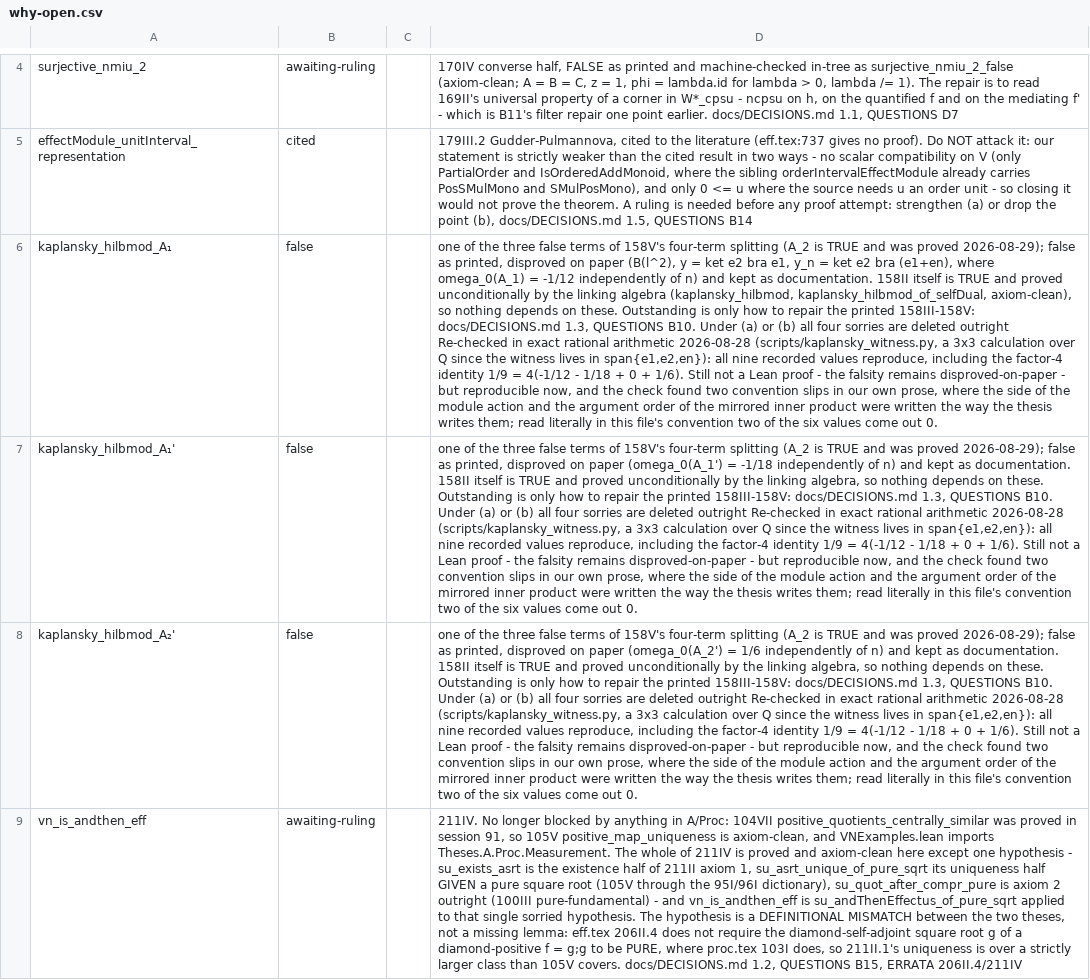
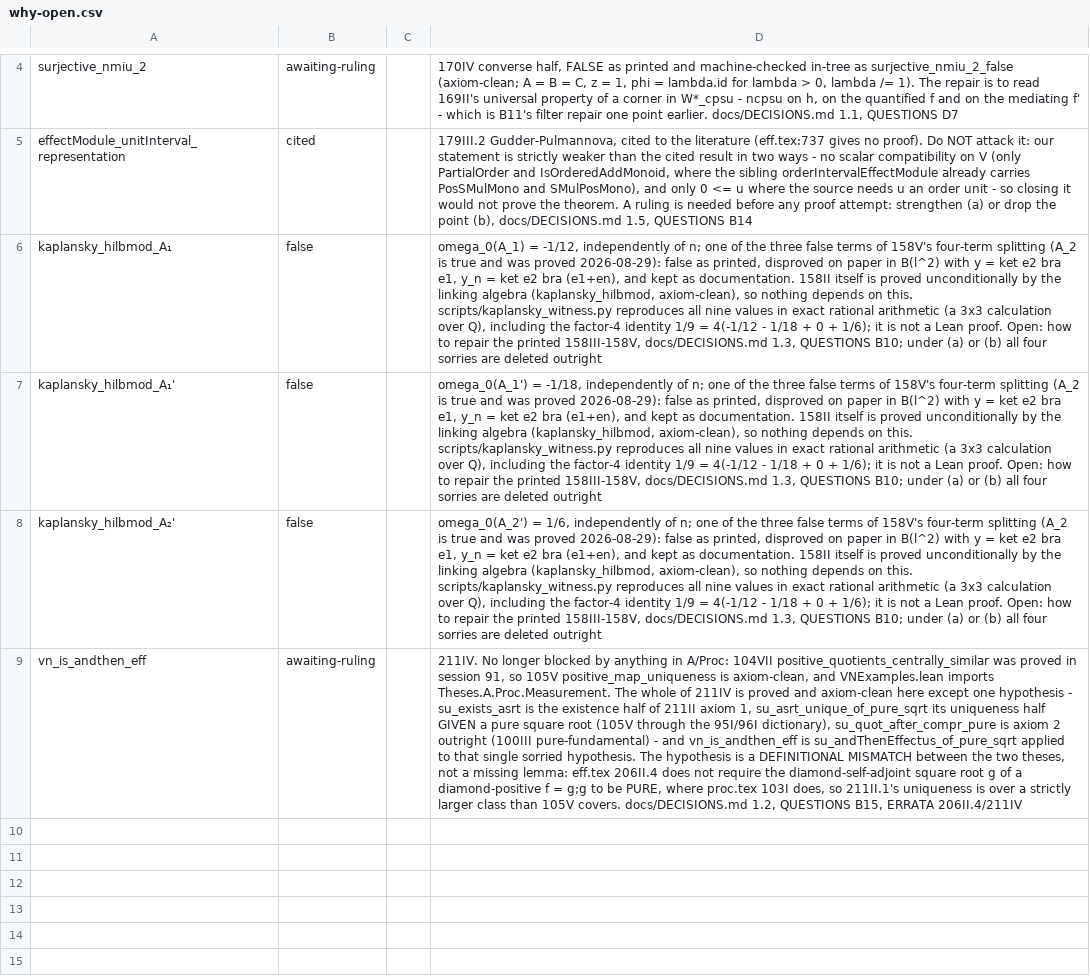
Before and after one commit to westerbaan/theses, a CSV file: lean/docs/why-open.csv, drawn as a sheet; only a part is shown, gaps mark what is left out; the diff names each change by its address in the sheet, - before the commit and + after, or states it on an @@ line.

```diff
--- a/lean/docs/why-open.csv
+++ b/lean/docs/why-open.csv
-D6: one of the three false terms of 158V's four-term splitting (A_2 is TRUE and was proved 2026-08-29); false as printed, disproved on paper (B(l^2), y = ket e2 bra e1, y_n = ket e2 bra (e1+en), where omega_0(A_1) = -1/12 independently of n) and kept as documentation. 158II itself is TRUE and proved unconditionally by the linking algebra (kaplansky_hilbmod, kaplansky_hilbmod_of_selfDual, axiom-clean), so nothing depends on these. Outstanding is only how to repair the printed 158III-158V: docs/DECISIONS.md 1.3, QUESTIONS B10. Under (a) or (b) all four sorries are deleted outright Re-checked in exact rational arithmetic 2026-08-28 (scripts/kaplansky_witness.py, a 3x3 calculation over Q since the witness lives in span{e1,e2,en}): all nine recorded values reproduce, including the factor-4 identity 1/9 = 4(-1/12 - 1/18 + 0 + 1/6). Still not a Lean proof - the falsity remains disproved-on-paper - but reproducible now, and the check found two convention slips in our own prose, where the side of the module action and the argument order of the mirrored inner product were written the way the thesis writes them; read literally in this file's convention two of the six values come out 0.
+D6: omega_0(A_1) = -1/12, independently of n; one of the three false terms of 158V's four-term splitting (A_2 is true and was proved 2026-08-29): false as printed, disproved on paper in B(l^2) with y = ket e2 bra e1, y_n = ket e2 bra (e1+en), and kept as documentation. 158II itself is proved unconditionally by the linking algebra (kaplansky_hilbmod, axiom-clean), so nothing depends on this. scripts/kaplansky_witness.py reproduces all nine values in exact rational arithmetic (a 3x3 calculation over Q), including the factor-4 identity 1/9 = 4(-1/12 - 1/18 + 0 + 1/6); it is not a Lean proof. Open: how to repair the printed 158III-158V, docs/DECISIONS.md 1.3, QUESTIONS B10; under (a) or (b) all four sorries are deleted outright
-D7: one of the three false terms of 158V's four-term splitting (A_2 is TRUE and was proved 2026-08-29); false as printed, disproved on paper (omega_0(A_1') = -1/18 independently of n) and kept as documentation. 158II itself is TRUE and proved unconditionally by the linking algebra, so nothing depends on these. Outstanding is only how to repair the printed 158III-158V: docs/DECISIONS.md 1.3, QUESTIONS B10. Under (a) or (b) all four sorries are deleted outright Re-checked in exact rational arithmetic 2026-08-28 (scripts/kaplansky_witness.py, a 3x3 calculation over Q since the witness lives in span{e1,e2,en}): all nine recorded values reproduce, including the factor-4 identity 1/9 = 4(-1/12 - 1/18 + 0 + 1/6). Still not a Lean proof - the falsity remains disproved-on-paper - but reproducible now, and the check found two convention slips in our own prose, where the side of the module action and the argument order of the mirrored inner product were written the way the thesis writes them; read literally in this file's convention two of the six values come out 0.
+D7: omega_0(A_1') = -1/18, independently of n; one of the three false terms of 158V's four-term splitting (A_2 is true and was proved 2026-08-29): false as printed, disproved on paper in B(l^2) with y = ket e2 bra e1, y_n = ket e2 bra (e1+en), and kept as documentation. 158II itself is proved unconditionally by the linking algebra (kaplansky_hilbmod, axiom-clean), so nothing depends on this. scripts/kaplansky_witness.py reproduces all nine values in exact rational arithmetic (a 3x3 calculation over Q), including the factor-4 identity 1/9 = 4(-1/12 - 1/18 + 0 + 1/6); it is not a Lean proof. Open: how to repair the printed 158III-158V, docs/DECISIONS.md 1.3, QUESTIONS B10; under (a) or (b) all four sorries are deleted outright
-D8: one of the three false terms of 158V's four-term splitting (A_2 is TRUE and was proved 2026-08-29); false as printed, disproved on paper (omega_0(A_2') = 1/6 independently of n) and kept as documentation. 158II itself is TRUE and proved unconditionally by the linking algebra, so nothing depends on these. Outstanding is only how to repair the printed 158III-158V: docs/DECISIONS.md 1.3, QUESTIONS B10. Under (a) or (b) all four sorries are deleted outright Re-checked in exact rational arithmetic 2026-08-28 (scripts/kaplansky_witness.py, a 3x3 calculation over Q since the witness lives in span{e1,e2,en}): all nine recorded values reproduce, including the factor-4 identity 1/9 = 4(-1/12 - 1/18 + 0 + 1/6). Still not a Lean proof - the falsity remains disproved-on-paper - but reproducible now, and the check found two convention slips in our own prose, where the side of the module action and the argument order of the mirrored inner product were written the way the thesis writes them; read literally in this file's convention two of the six values come out 0.
+D8: omega_0(A_2') = 1/6, independently of n; one of the three false terms of 158V's four-term splitting (A_2 is true and was proved 2026-08-29): false as printed, disproved on paper in B(l^2) with y = ket e2 bra e1, y_n = ket e2 bra (e1+en), and kept as documentation. 158II itself is proved unconditionally by the linking algebra (kaplansky_hilbmod, axiom-clean), so nothing depends on this. scripts/kaplansky_witness.py reproduces all nine values in exact rational arithmetic (a 3x3 calculation over Q), including the factor-4 identity 1/9 = 4(-1/12 - 1/18 + 0 + 1/6); it is not a Lean proof. Open: how to repair the printed 158III-158V, docs/DECISIONS.md 1.3, QUESTIONS B10; under (a) or (b) all four sorries are deleted outright
```
Also changed, not shown: 1 other file.
